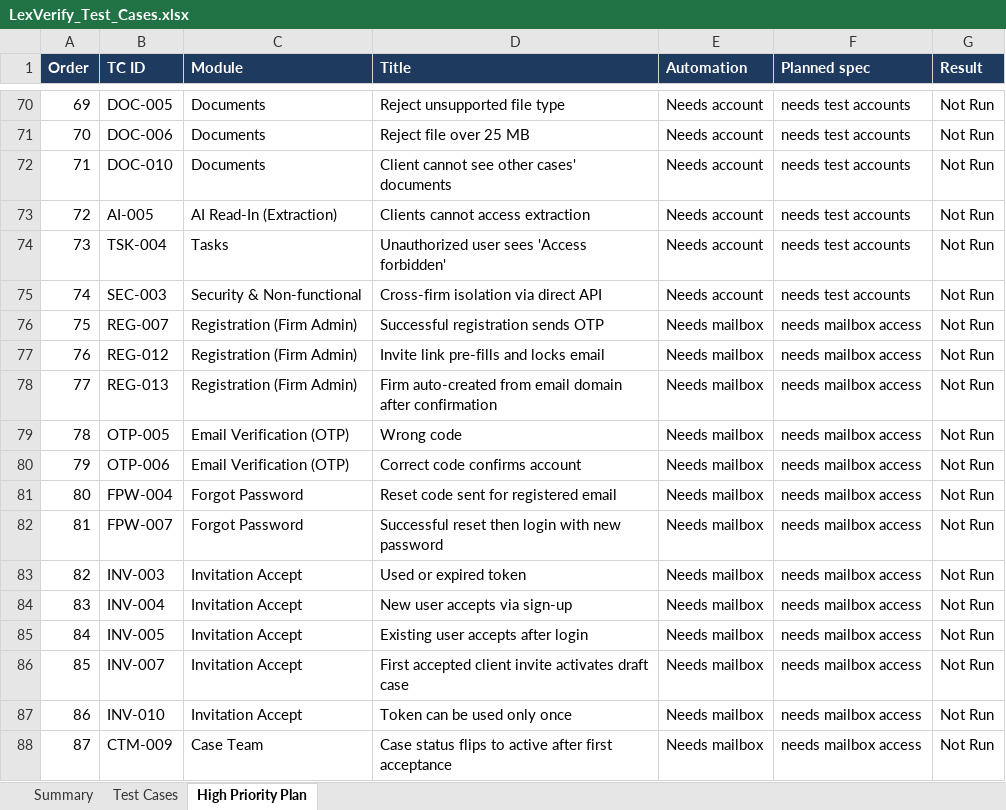
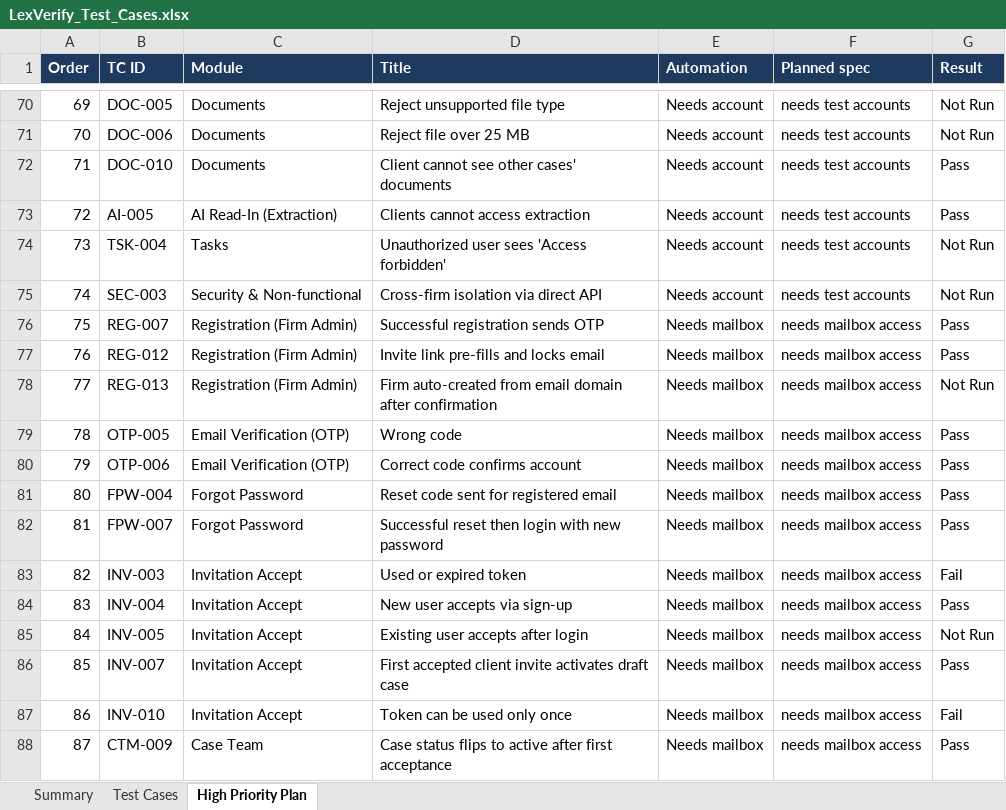
Before and after one commit to Md-Habibullah-Mia/IntegratedAutomation_Framework, an Excel workbook: docs/attorney/LexVerify_Test_Cases.xlsx, sheet High Priority Plan, drawn as a sheet; only a part is shown, gaps mark what is left out; values as stored, in another font and other column widths than the file's, no borders; the diff covers the shown part only; the diff names each change by its address in the sheet, - before the commit and + after, or states it on an @@ line.

```diff
--- a/docs/attorney/LexVerify_Test_Cases.xlsx (sheet High Priority Plan)
+++ b/docs/attorney/LexVerify_Test_Cases.xlsx (sheet High Priority Plan)
-G72:G73 (Result): Not Run
+G72:G73 (Result): Pass
-G76:G77 (Result): Not Run
+G76:G77 (Result): Pass
-G79:G82 (Result): Not Run
+G79:G82 (Result): Pass
-G83 (Result): Not Run
+G83 (Result): Fail
-G84 (Result): Not Run
+G84 (Result): Pass
-G86 (Result): Not Run
+G86 (Result): Pass
-G87 (Result): Not Run
+G87 (Result): Fail
-G88 (Result): Not Run
+G88 (Result): Pass
```
Also changed, not shown: 9 edited cells elsewhere in this sheet, sheet Test Cases, sheet Summary, 7 other files.
